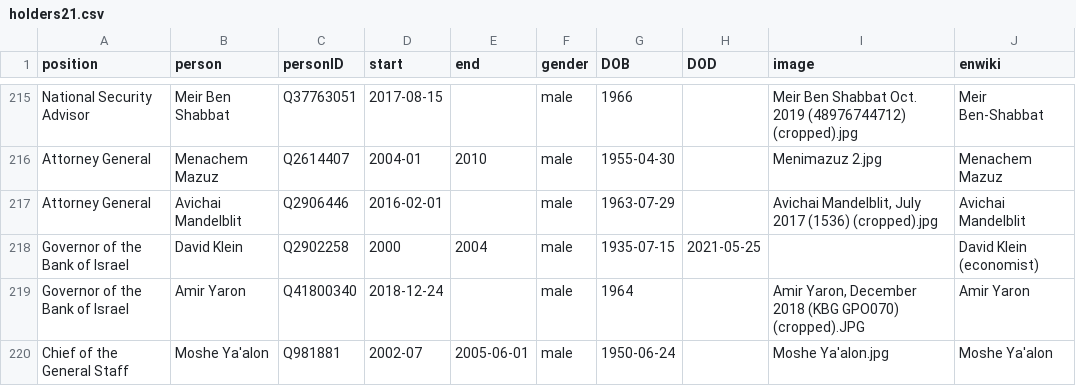
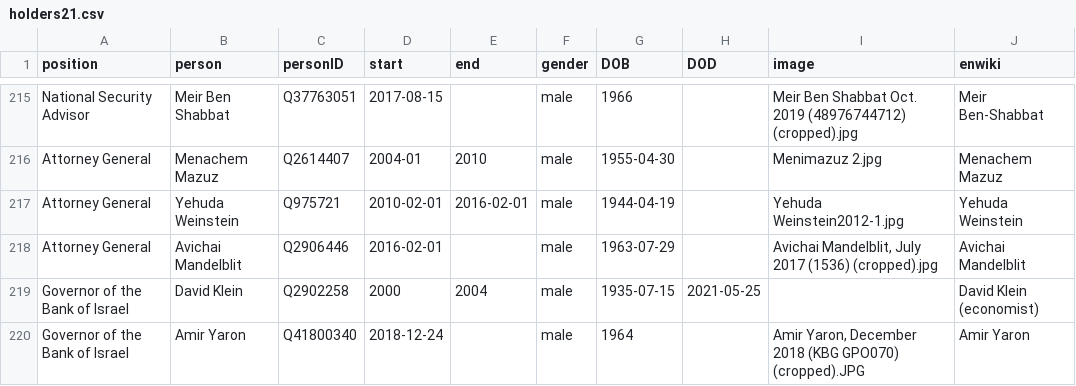
Before and after one commit to every-politician-scrapers/israel-ministers, a CSV file: html/holders21.csv, drawn as a sheet; only a part is shown, gaps mark what is left out; the shorter side is filled out with more unchanged rows.

```diff
--- a/html/holders21.csv
+++ b/html/holders21.csv
@@ -216,2 +216,3 @@ National Security Advisor,Meir Ben Shabbat,Q37763051,2017-08-15,,male,1966,,Meir
 Attorney General,Menachem Mazuz,Q2614407,2004-01,2010,male,1955-04-30,,Menimazuz 2.jpg,Menachem Mazuz
+Attorney General,Yehuda Weinstein,Q975721,2010-02-01,2016-02-01,male,1944-04-19,,Yehuda Weinstein2012-1.jpg,Yehuda Weinstein
 Attorney General,Avichai Mandelblit,Q2906446,2016-02-01,,male,1963-07-29,,"Avichai Mandelblit, July 2017 (1536) (cropped).jpg",Avichai Mandelblit
```
Also changed, not shown: 1 other file.
